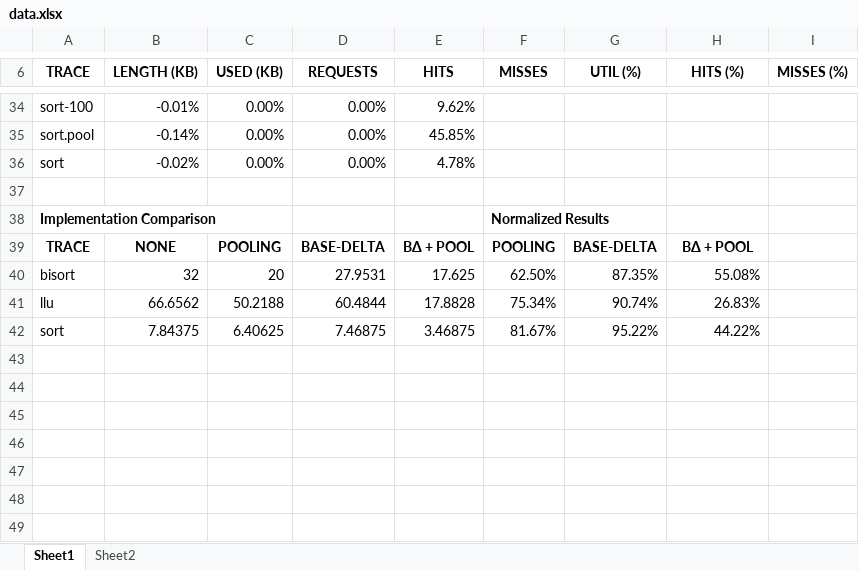
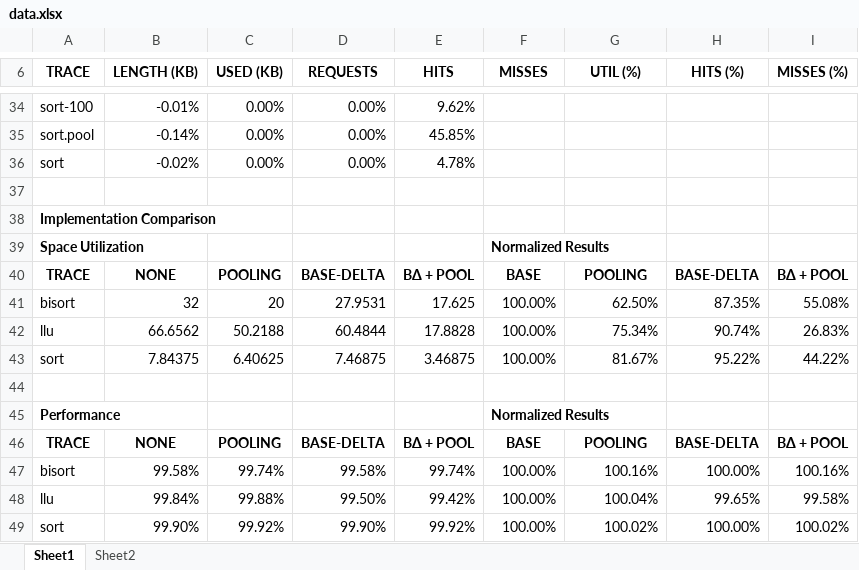
Before and after one commit to caamartin35/project740, an Excel workbook: documents/data/data.xlsx, sheet Sheet1, drawn as a sheet; only a part is shown, gaps mark what is left out; values as stored, in another font and other column widths than the file's, no borders; addresses are those after the commit; the diff names each change by its address in the sheet, - before the commit and + after, or states it on an @@ line.

Commit message:
new graph for hit ratio

```diff
--- a/documents/data/data.xlsx (sheet Sheet1)
+++ b/documents/data/data.xlsx (sheet Sheet1)
-F38 (MISSES): Normalized Results
+F38 (MISSES): (empty)
+row 39: Space Utilization |  |  |  |  | Normalized Results
-F40 (MISSES): POOLING
+F40 (MISSES): BASE
-G40 (UTIL (%)): BASE-DELTA
+G40 (UTIL (%)): POOLING
-H40 (HITS (%)): BΔ + POOL
+H40 (HITS (%)): BASE-DELTA
-I40 (MISSES (%)): (empty)
+I40 (MISSES (%)): BΔ + POOL
-F41 (MISSES): 62.50%
+F41 (MISSES): 100.00%
-G41 (UTIL (%)): 87.35%
+G41 (UTIL (%)): 62.50%
-H41 (HITS (%)): 55.08%
+H41 (HITS (%)): 87.35%
-I41 (MISSES (%)): (empty)
+I41 (MISSES (%)): 55.08%
-F42 (MISSES): 75.34%
+F42 (MISSES): 100.00%
-G42 (UTIL (%)): 90.74%
+G42 (UTIL (%)): 75.34%
-H42 (HITS (%)): 26.83%
+H42 (HITS (%)): 90.74%
-I42 (MISSES (%)): (empty)
+I42 (MISSES (%)): 26.83%
-F43 (MISSES): 81.67%
+F43 (MISSES): 100.00%
-G43 (UTIL (%)): 95.22%
+G43 (UTIL (%)): 81.67%
-H43 (HITS (%)): 44.22%
+H43 (HITS (%)): 95.22%
-I43 (MISSES (%)): (empty)
+I43 (MISSES (%)): 44.22%
+row 44: (empty)
+row 45: Performance |  |  |  |  | Normalized Results
+row 46: TRACE | NONE | POOLING | BASE-DELTA | BΔ + POOL | BASE | POOLING | BASE-DELTA | BΔ + POOL
+row 47: bisort | 99.58% | 99.74% | 99.58% | 99.74% | 100.00% | 100.16% | 100.00% | 100.16%
+row 48: llu | 99.84% | 99.88% | 99.50% | 99.42% | 100.00% | 100.04% | 99.65% | 99.58%
+row 49: sort | 99.90% | 99.92% | 99.90% | 99.92% | 100.00% | 100.02% | 100.00% | 100.02%
```
Also changed, not shown: charts or pictures.
